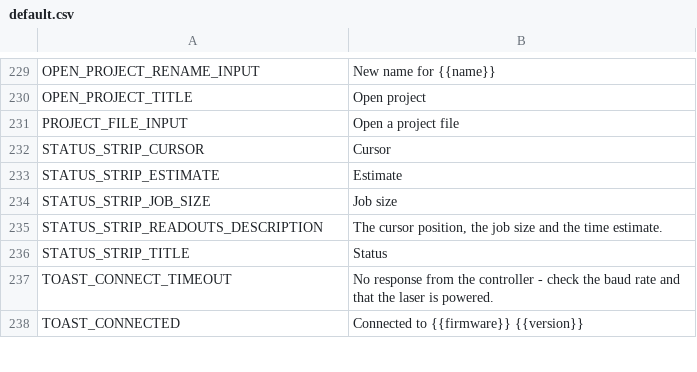
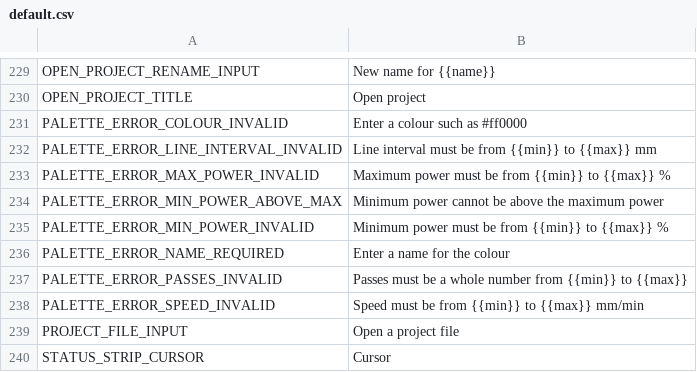
Before and after one commit to Korialstrazh/webgrbl, a CSV file: tools/localization/default.csv, drawn as a sheet; only a part is shown, gaps mark what is left out; the shorter side is filled out with more unchanged rows.

```diff
--- a/tools/localization/default.csv
+++ b/tools/localization/default.csv
@@ -230,2 +230,10 @@ OPEN_PROJECT_RENAME_INPUT;New name for {{name}}
 OPEN_PROJECT_TITLE;Open project
+PALETTE_ERROR_COLOUR_INVALID;Enter a colour such as #ff0000
+PALETTE_ERROR_LINE_INTERVAL_INVALID;Line interval must be from {{min}} to {{max}} mm
+PALETTE_ERROR_MAX_POWER_INVALID;Maximum power must be from {{min}} to {{max}} %
+PALETTE_ERROR_MIN_POWER_ABOVE_MAX;Minimum power cannot be above the maximum power
+PALETTE_ERROR_MIN_POWER_INVALID;Minimum power must be from {{min}} to {{max}} %
+PALETTE_ERROR_NAME_REQUIRED;Enter a name for the colour
+PALETTE_ERROR_PASSES_INVALID;Passes must be a whole number from {{min}} to {{max}}
+PALETTE_ERROR_SPEED_INVALID;Speed must be from {{min}} to {{max}} mm/min
 PROJECT_FILE_INPUT;Open a project file
```
Also changed, not shown: 30 other files.
